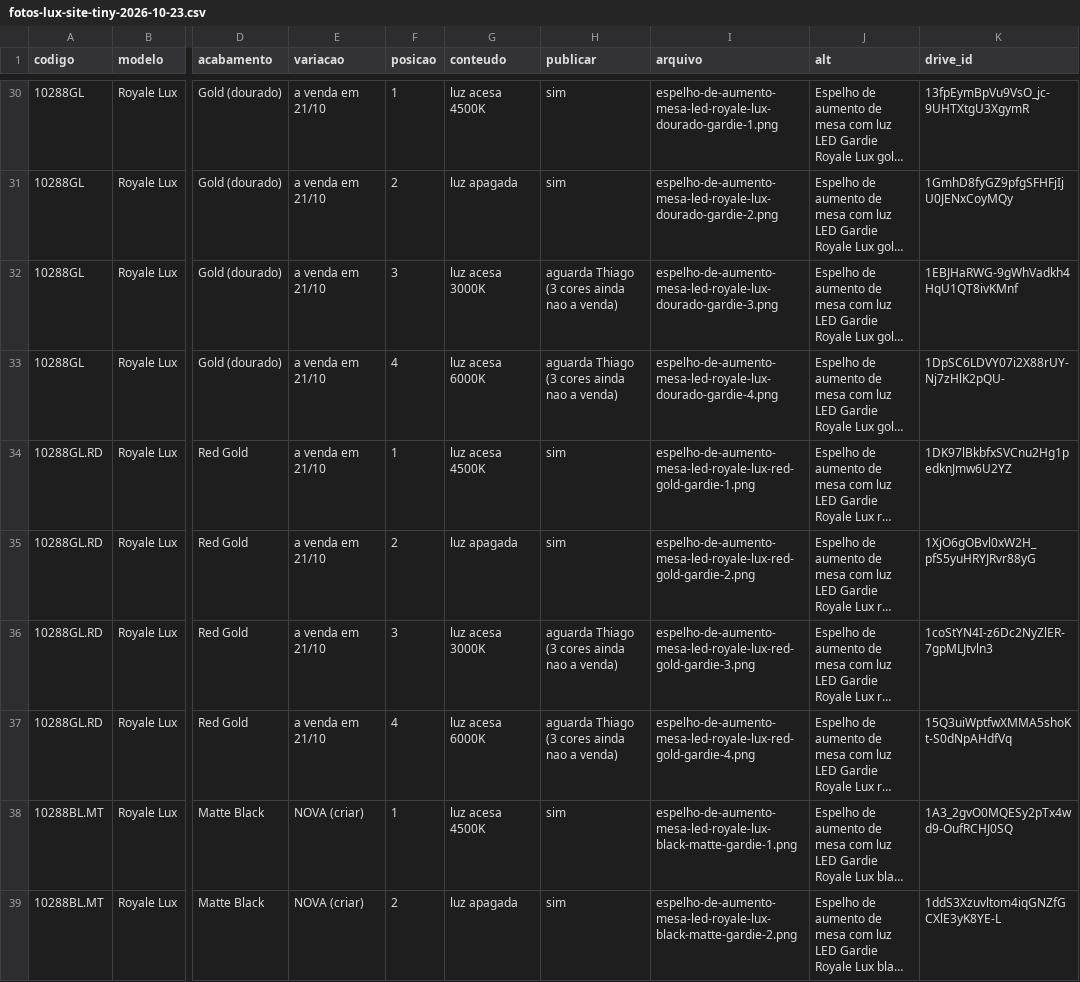
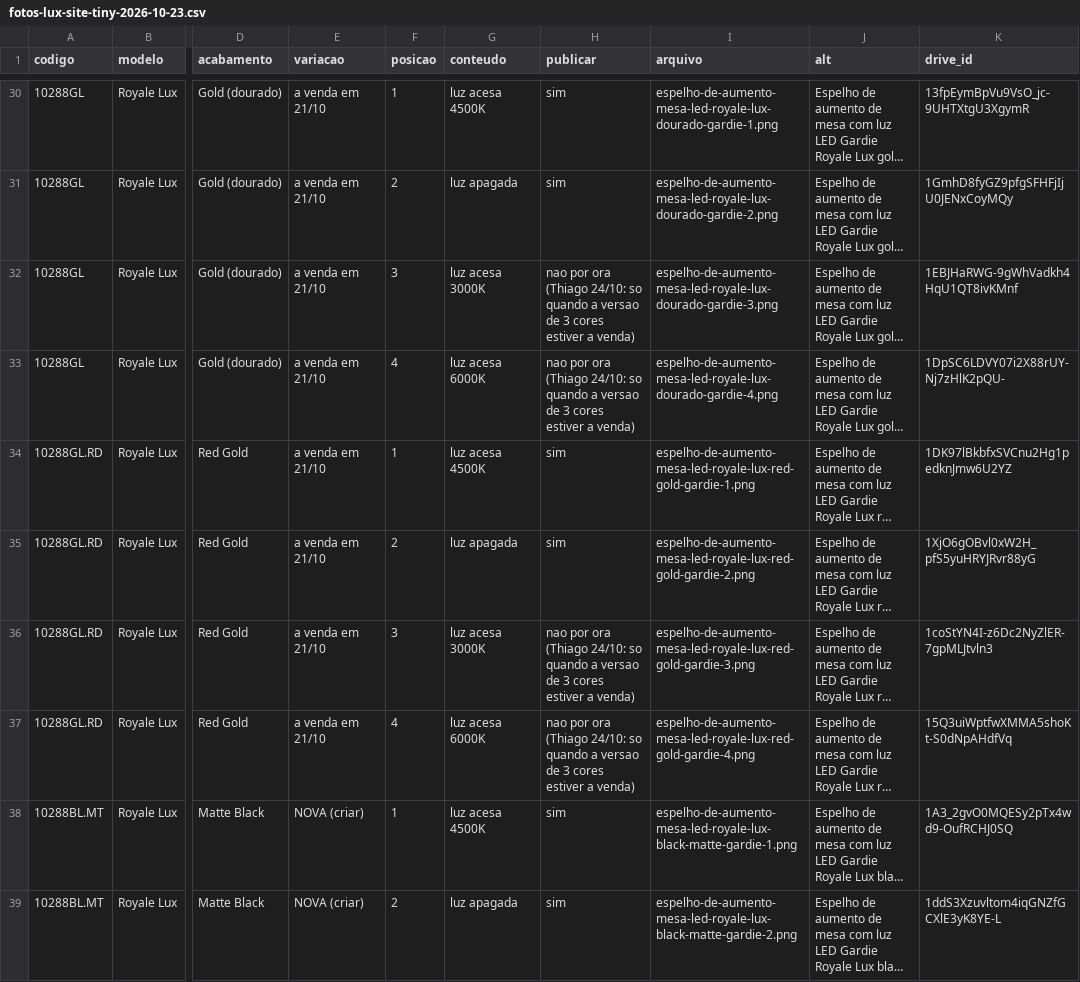
Before and after one commit to gardie-ind/gardie-fotografo, a CSV file: ferramentas/fotos-lux-site-tiny-2026-10-23.csv, drawn as a sheet; only a part is shown, gaps mark what is left out; long unchanged cells end in …; the diff covers the shown part only; the diff names each change by its address in the sheet, - before the commit and + after, or states it on an @@ line.

```diff
--- a/ferramentas/fotos-lux-site-tiny-2026-10-23.csv
+++ b/ferramentas/fotos-lux-site-tiny-2026-10-23.csv
-H32:H33 (publicar): aguarda Thiago (3 cores ainda nao a venda)
+H32:H33 (publicar): nao por ora (Thiago 24/10: so quando a versao de 3 cores estiver a venda)
-H36:H37 (publicar): aguarda Thiago (3 cores ainda nao a venda)
+H36:H37 (publicar): nao por ora (Thiago 24/10: so quando a versao de 3 cores estiver a venda)
```
Also changed, not shown: 46 edited cells elsewhere in this file.
